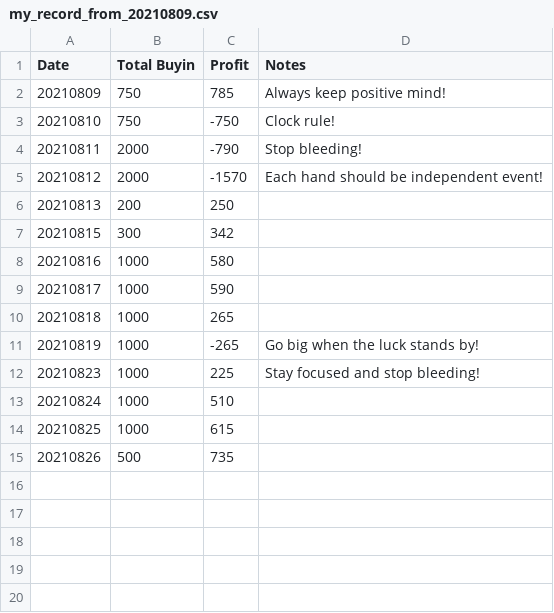
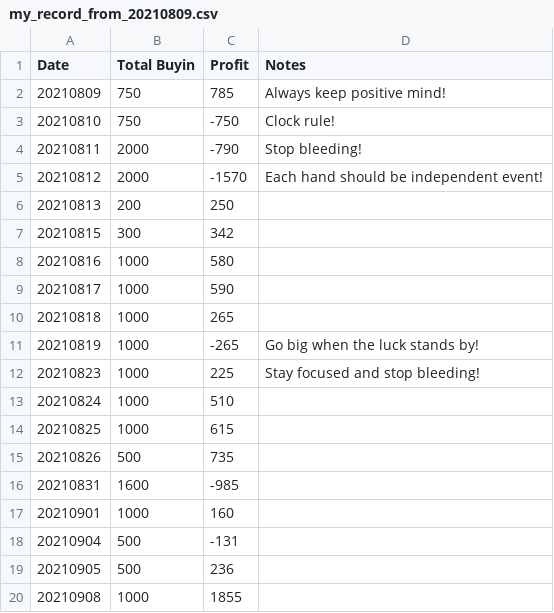
Before and after one commit to brightsunp/suzhou-life, a CSV file: data/my_record_from_20210809.csv, drawn as a sheet; the diff names each change by its address in the sheet, - before the commit and + after, or states it on an @@ line.

Commit message:
update win

```diff
--- a/data/my_record_from_20210809.csv
+++ b/data/my_record_from_20210809.csv
+row 16: 20210831 | 1600 | -985
+row 17: 20210901 | 1000 | 160
+row 18: 20210904 | 500 | -131
+row 19: 20210905 | 500 | 236
+row 20: 20210908 | 1000 | 1855
```
